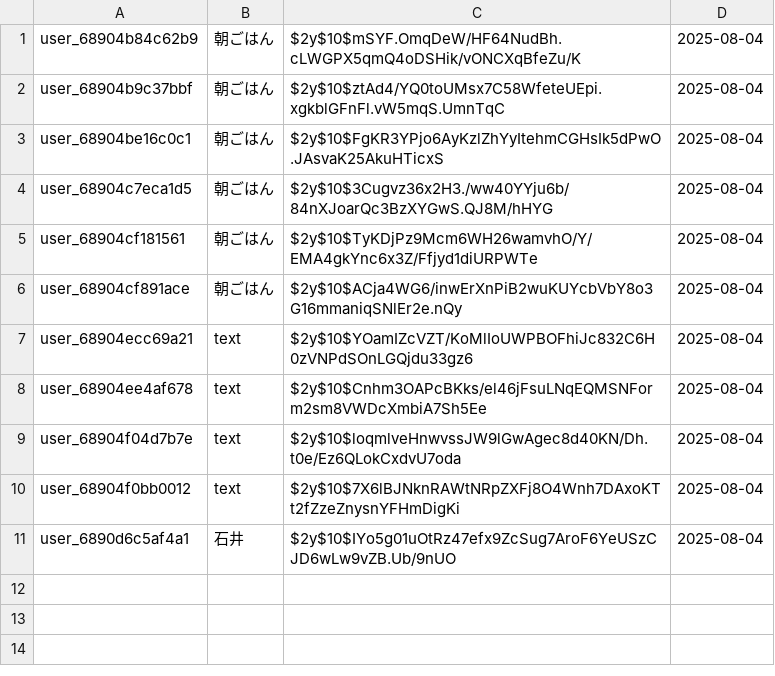
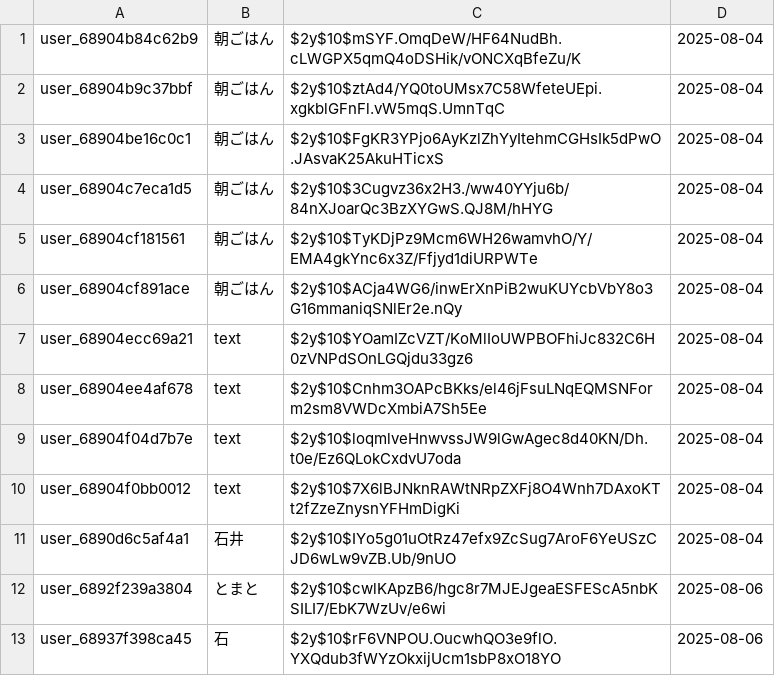
Before and after one commit to hirokihiro/Tech-jam-teamB, a CSV file: users.csv, drawn as a sheet; the diff names each change by its address in the sheet, - before the commit and + after, or states it on an @@ line.

```diff
--- a/users.csv
+++ b/users.csv
+row 12: user_6892f239a3804 | とまと | $2y$10$cwlKApzB6/hgc8r7MJEJgeaESFEScA5nbKSILI7/EbK7WzUv/e6wi | 2025-08-06
+row 13: user_68937f398ca45 | 石 | $2y$10$rF6VNPOU.OucwhQO3e9flO.YXQdub3fWYzOkxijUcm1sbP8xO18YO | 2025-08-06
```
Also changed, not shown: tasks.csv, 14 other files.
